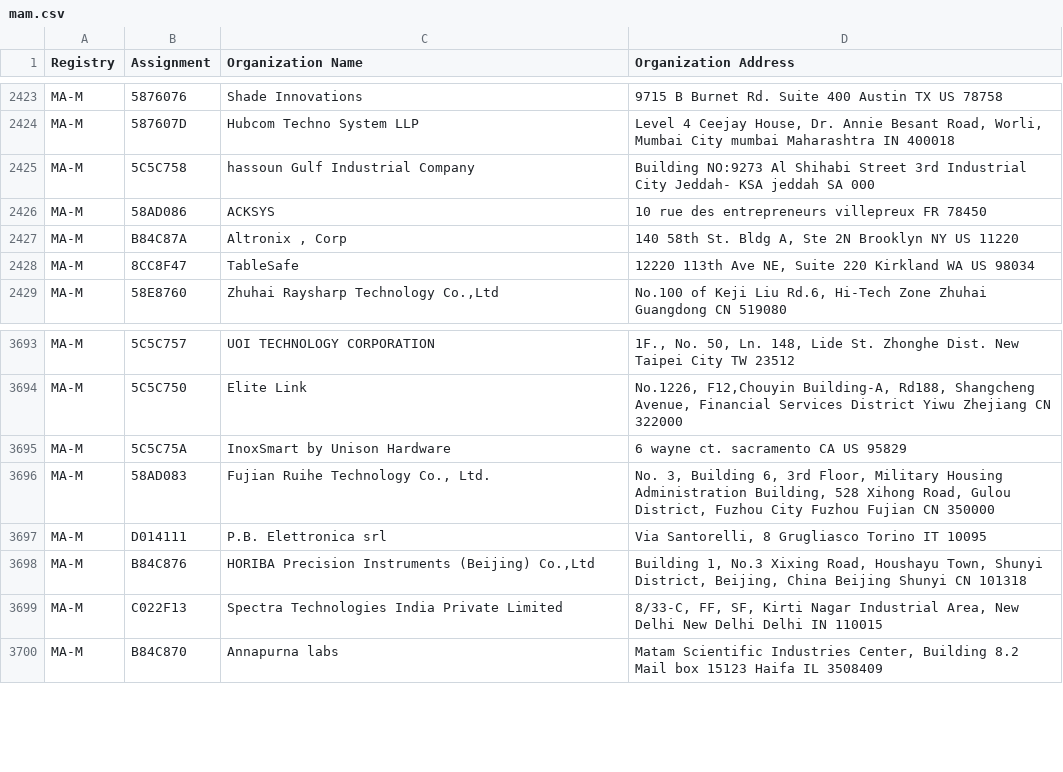
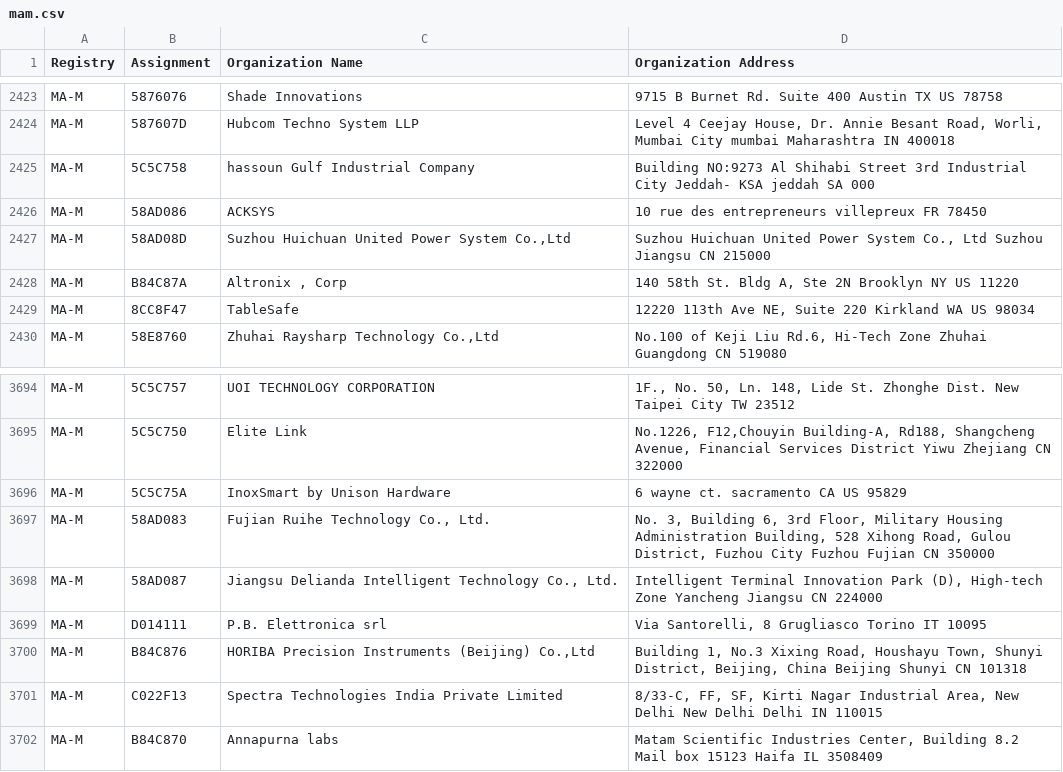
Before and after one commit to hdm/mac-tracker, a CSV file: data/ieee/mam.csv, drawn as a sheet; only a part is shown, gaps mark what is left out; the diff names each change by its address in the sheet, - before the commit and + after, or states it on an @@ line.

Commit message:
Auto: Update files from IEEE

```diff
--- a/data/ieee/mam.csv
+++ b/data/ieee/mam.csv
+row 2427: MA-M | 58AD08D | Suzhou Huichuan United Power System Co.,Ltd | Suzhou Huichuan United Power System Co., Ltd Suzhou Jiangsu CN 215000
+row 3698: MA-M | 58AD087 | Jiangsu Delianda Intelligent Technology Co., Ltd. | Intelligent Terminal Innovation Park (D), High-tech Zone Yancheng Jiangsu CN 224000
```
Also changed, not shown: data/ieee/oui36.csv, 4 other files.
